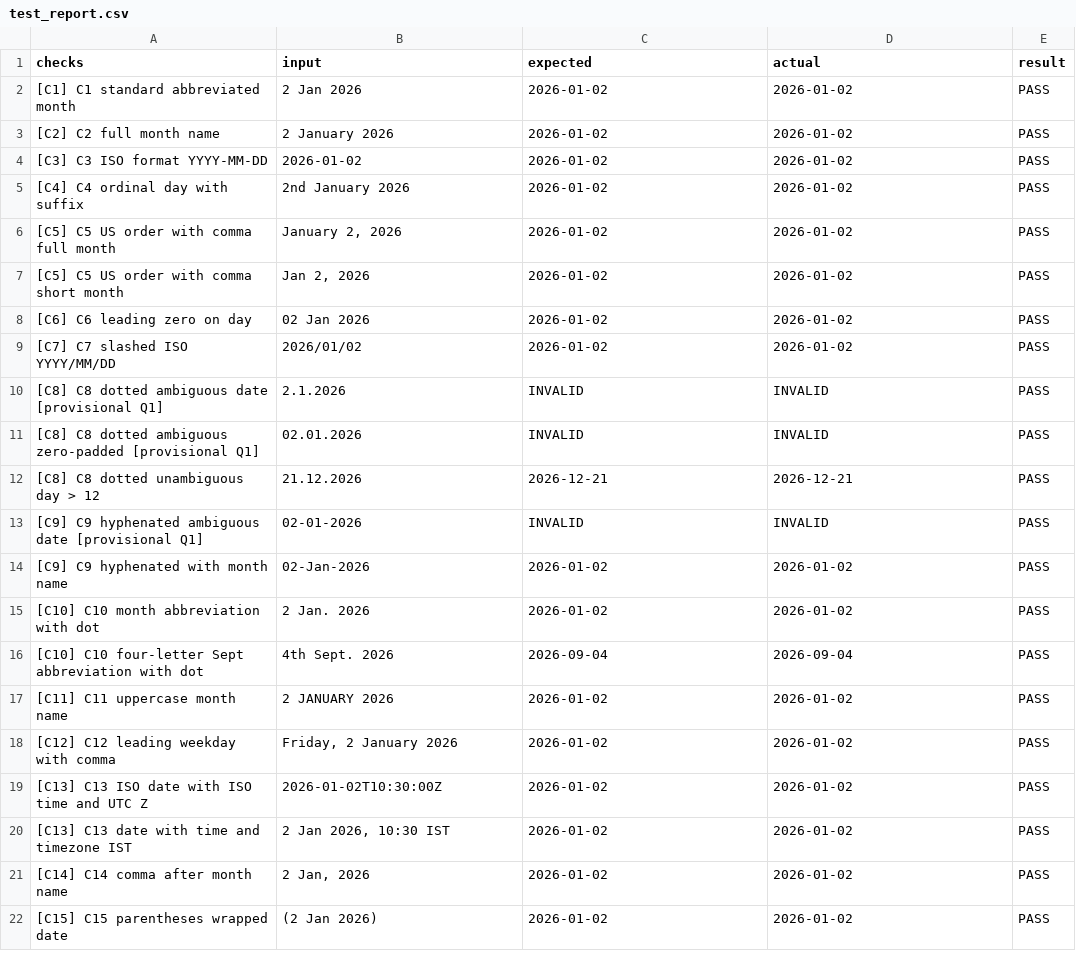
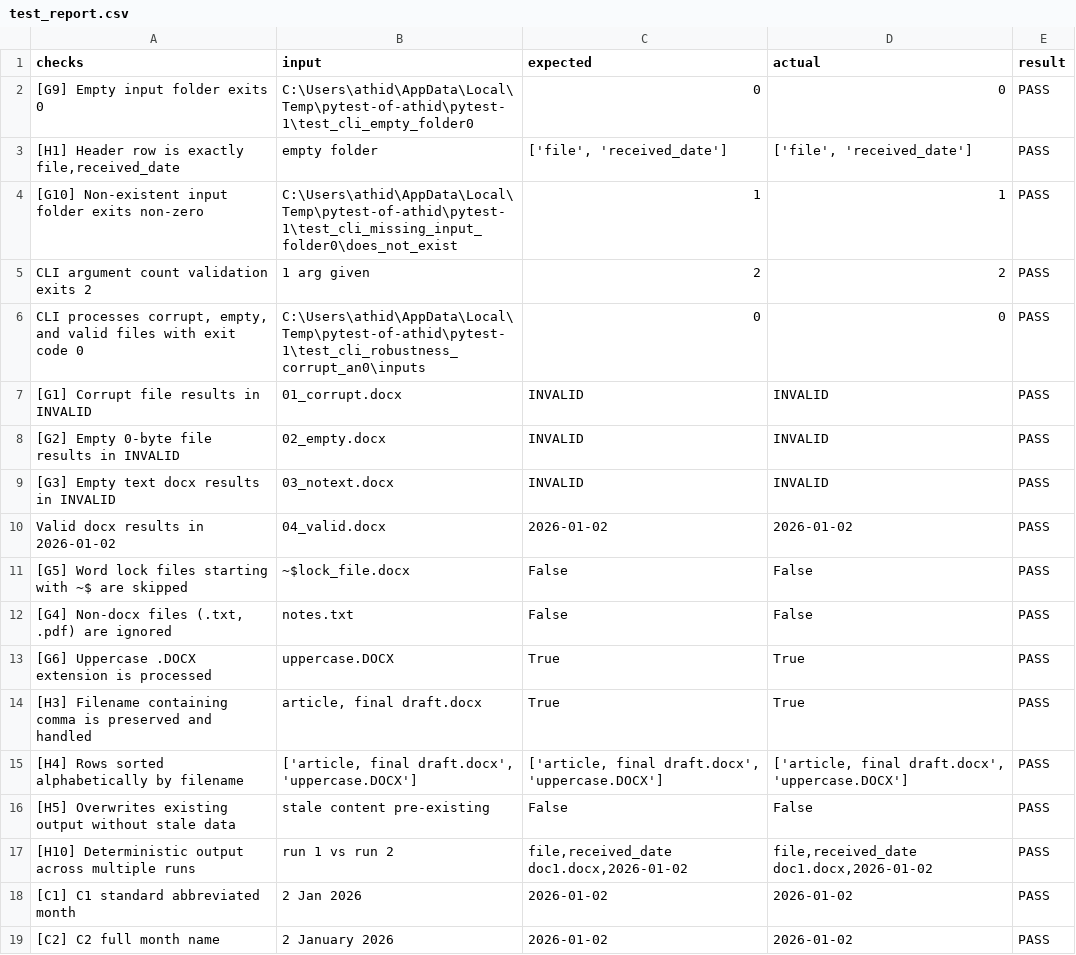
Before and after one commit to Athidathan/TNQ_project, a CSV file: test_report.csv, drawn as a sheet; only a part is shown; the shorter side is filled out with more unchanged rows.

Commit message:
Stage 4: cli, run.sh, and test_cli covering file handling and output contract

```diff
--- a/test_report.csv
+++ b/test_report.csv
@@ -1,2 +1,22 @@
 checks,input,expected,actual,result
+[G9] Empty input folder exits 0,C:\Users\athid\AppData\Local\Temp\pytest-of-athid\pytest-1\test_cli_empty_folder0,0,0,PASS
+"[H1] Header row is exactly file,received_date",empty folder,"['file', 'received_date']","['file', 'received_date']",PASS
+[G10] Non-existent input folder exits non-zero,C:\Users\athid\AppData\Local\Temp\pytest-of-athid\pytest-1\test_cli_missing_input_folder0\does_not_exist,1,1,PASS
+CLI argument count validation exits 2,1 arg given,2,2,PASS
+"CLI processes corrupt, empty, and valid files with exit code 0",C:\Users\athid\AppData\Local\Temp\pytest-of-athid\pytest-1\test_cli_robustness_corrupt_an0\inputs,0,0,PASS
+[G1] Corrupt file results in INVALID,01_corrupt.docx,INVALID,INVALID,PASS
+[G2] Empty 0-byte file results in INVALID,02_empty.docx,INVALID,INVALID,PASS
+[G3] Empty text docx results in INVALID,03_notext.docx,INVALID,INVALID,PASS
+Valid docx results in 2026-01-02,04_valid.docx,2026-01-02,2026-01-02,PASS
+[G5] Word lock files starting with ~$ are skipped,~$lock_file.docx,False,False,PASS
+"[G4] Non-docx files (.txt, .pdf) are ignored",notes.txt,False,False,PASS
+[G6] Uppercase .DOCX extension is processed,uppercase.DOCX,True,True,PASS
+[H3] Filename containing comma is preserved and handled,"article, final draft.docx",True,True,PASS
+[H4] Rows sorted alphabetically by filename,"['article, final draft.docx', 'uppercase.DOCX']","['article, final draft.docx', 'uppercase.DOCX']","['article, final draft.docx', 'uppercase.DOCX']",PASS
+[H5] Overwrites existing output without stale data,stale content pre-existing,False,False,PASS
+[H10] Deterministic output across multiple runs,run 1 vs run 2,"file,received_date
+doc1.docx,2026-01-02
+","file,received_date
+doc1.docx,2026-01-02
+",PASS
 [C1] C1 standard abbreviated month,2 Jan 2026,2026-01-02,2026-01-02,PASS
```
Also changed, not shown: 4 other files.
